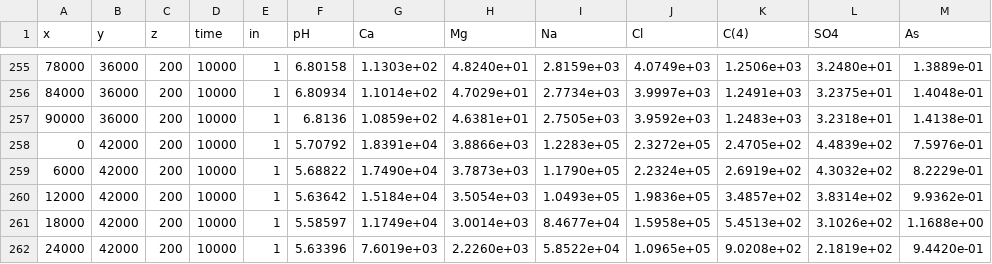
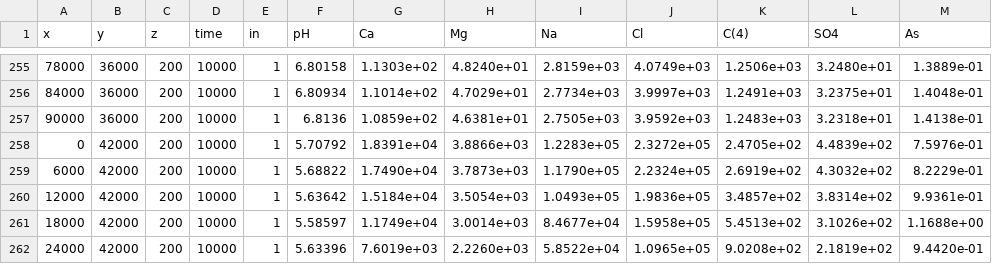
Before and after one commit to usgs-coupled/phast_test, a TSV file: examples/ex4_ddl/ex4_ddl.chem.xyz.tsv, drawn as a sheet; only a part is shown, gaps mark what is left out.

```diff
--- a/examples/ex4_ddl/ex4_ddl.chem.xyz.tsv
+++ b/examples/ex4_ddl/ex4_ddl.chem.xyz.tsv
@@ -259,3 +259,3 @@
            6000	          42000	            200	          10000	 1	     5.68822	  1.7490e+04	  3.7873e+03	  1.1790e+05	  2.2324e+05	  2.6919e+02	  4.3032e+02	  8.2229e-01	
-          12000	          42000	            200	          10000	 1	     5.63642	  1.5184e+04	  3.5054e+03	  1.0493e+05	  1.9836e+05	  3.4857e+02	  3.8314e+02	  9.9362e-01	
+          12000	          42000	            200	          10000	 1	     5.63642	  1.5184e+04	  3.5054e+03	  1.0493e+05	  1.9836e+05	  3.4857e+02	  3.8314e+02	  9.9361e-01	
           18000	          42000	            200	          10000	 1	     5.58597	  1.1749e+04	  3.0014e+03	  8.4677e+04	  1.5958e+05	  5.4513e+02	  3.1026e+02	  1.1688e+00	
```
Also changed, not shown: examples/ex4/ex4.wel.xyz.tsv, examples/ex4_ddl/ex4_ddl.wel.xyz.tsv, 42 other files.
